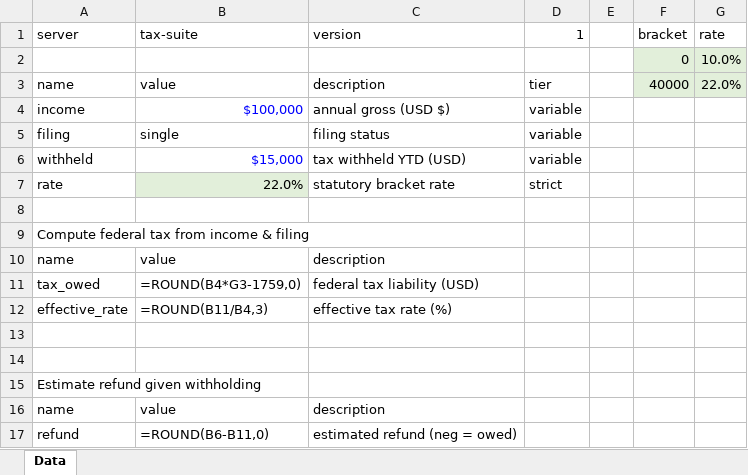
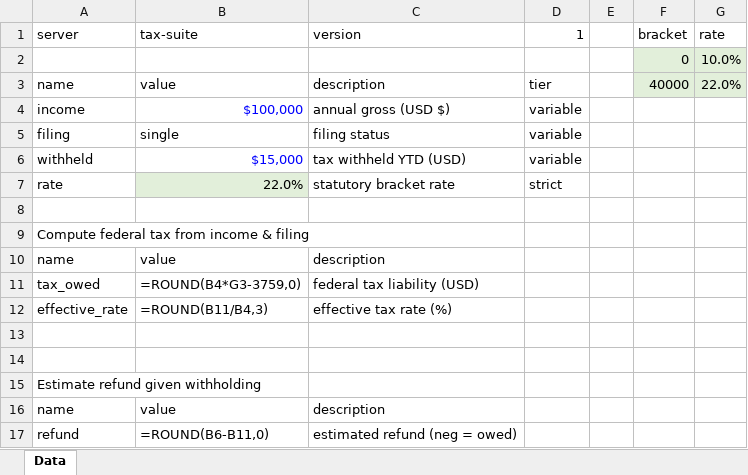
Before and after one commit to guyernest/rust-mcp-sdk, an Excel workbook: cargo-pmcp/src/templates/workbook_bundle/template.xlsx, sheet Data, drawn as a sheet; values as stored, in another font and other column widths than the file's, no borders; formulas are shown in place of their values; table styles not drawn; the diff names each change by its address in the sheet, - before the commit and + after, or states it on an @@ line.

```diff
--- a/cargo-pmcp/src/templates/workbook_bundle/template.xlsx (sheet Data)
+++ b/cargo-pmcp/src/templates/workbook_bundle/template.xlsx (sheet Data)
-B11 (tax-suite): =ROUND(B4*G3-1759,0)
+B11 (tax-suite): =ROUND(B4*G3-3759,0)
```
Also changed, not shown: 9 other files.
